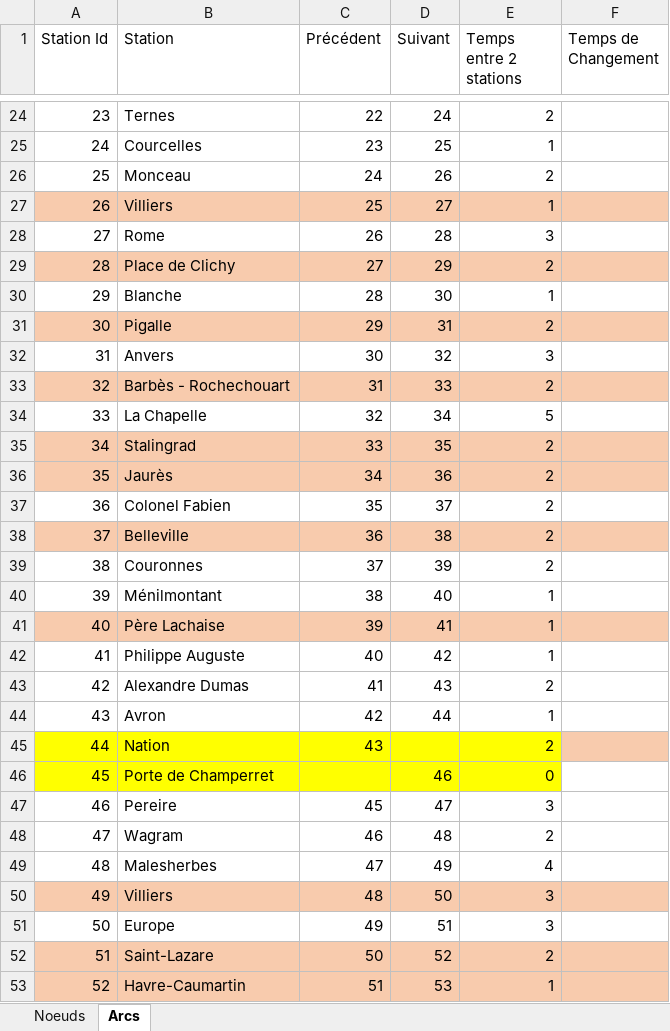
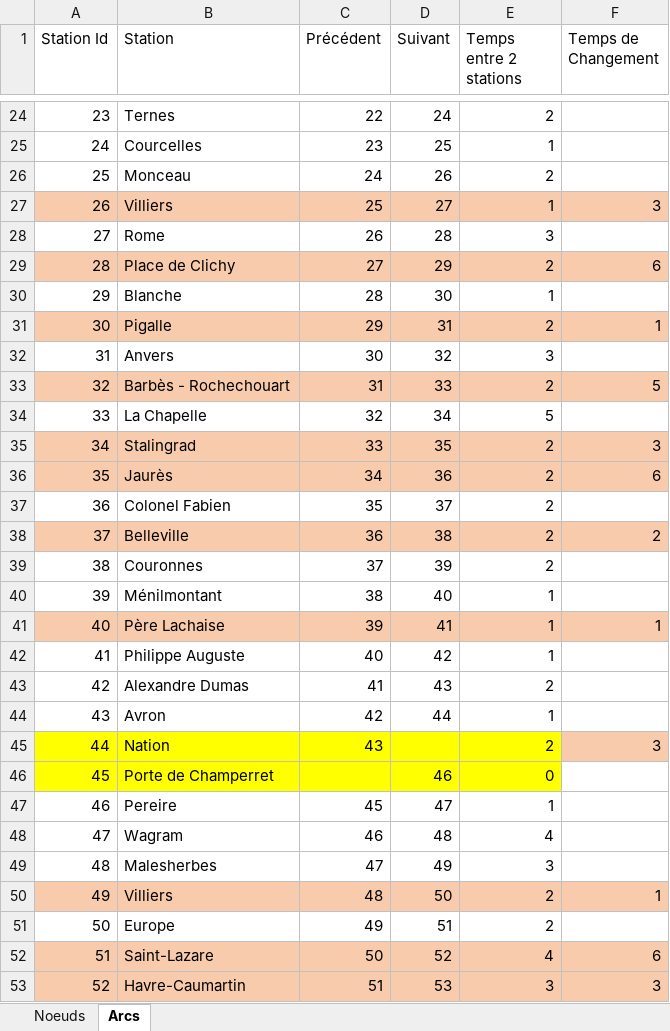
Before and after one commit to thomasdgn/Projet_PSI_DELAROCHE_DEGARDIN_DARMON, an Excel workbook: MetroParis.xlsx, sheet Arcs, drawn as a sheet; only a part is shown, gaps mark what is left out; values as stored, in another font and other column widths than the file's, no borders; the diff covers the shown part only; the diff names each change by its address in the sheet, - before the commit and + after, or states it on an @@ line.

Commit message:
Modifications Excel

```diff
--- a/MetroParis.xlsx (sheet Arcs)
+++ b/MetroParis.xlsx (sheet Arcs)
-F27 (Temps de Changement): (empty)
+F27 (Temps de Changement): 3
-F29 (Temps de Changement): (empty)
+F29 (Temps de Changement): 6
-F31 (Temps de Changement): (empty)
+F31 (Temps de Changement): 1
-F33 (Temps de Changement): (empty)
+F33 (Temps de Changement): 5
-F35 (Temps de Changement): (empty)
+F35 (Temps de Changement): 3
-F36 (Temps de Changement): (empty)
+F36 (Temps de Changement): 6
-F38 (Temps de Changement): (empty)
+F38 (Temps de Changement): 2
-F41 (Temps de Changement): (empty)
+F41 (Temps de Changement): 1
-F45 (Temps de Changement): (empty)
+F45 (Temps de Changement): 3
-E47 (Temps entre 2 stations): 3
+E47 (Temps entre 2 stations): 1
-E48 (Temps entre 2 stations): 2
+E48 (Temps entre 2 stations): 4
-E49 (Temps entre 2 stations): 4
+E49 (Temps entre 2 stations): 3
-E50:E51 (Temps entre 2 stations): 3
+E50:E51 (Temps entre 2 stations): 2
-F50 (Temps de Changement): (empty)
+F50 (Temps de Changement): 1
-E52 (Temps entre 2 stations): 2
+E52 (Temps entre 2 stations): 4
-F52 (Temps de Changement): (empty)
+F52 (Temps de Changement): 6
-E53 (Temps entre 2 stations): 1
+E53 (Temps entre 2 stations): 3
-F53 (Temps de Changement): (empty)
+F53 (Temps de Changement): 3
```
Also changed, not shown: 313 edited cells elsewhere in this sheet.
